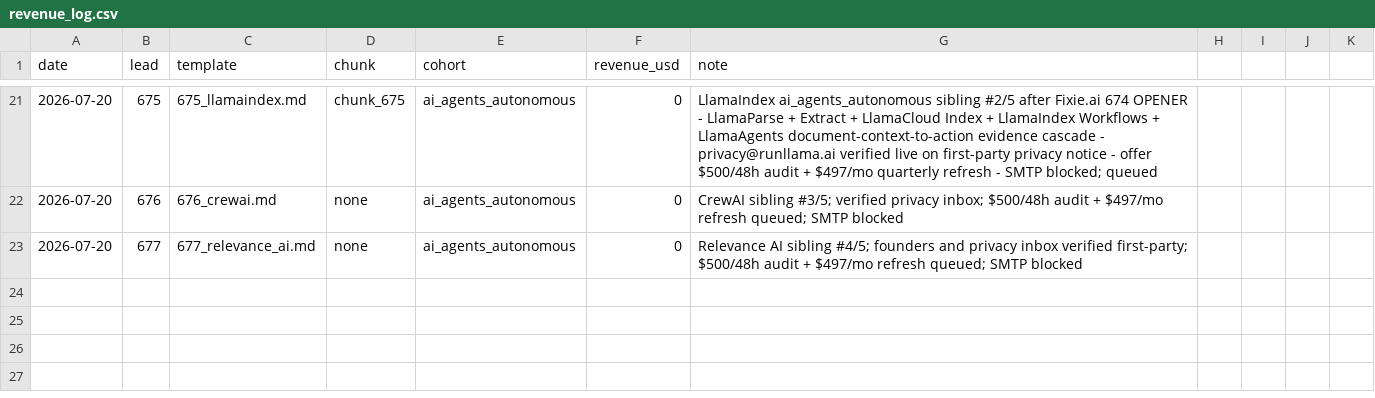
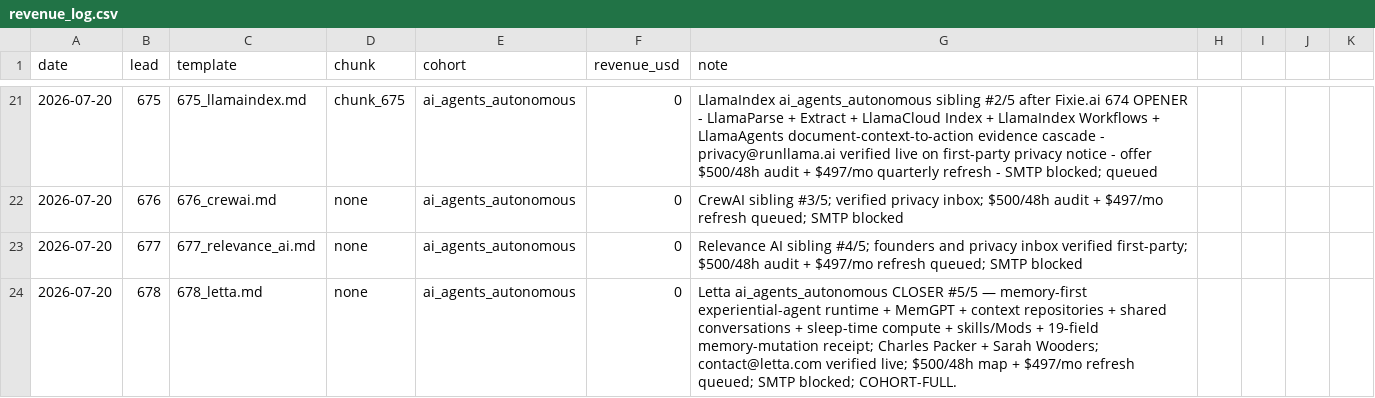
Before and after one commit to TalonForgeHQ/atlas-store, a CSV file: revenue_log.csv, drawn as a sheet; only a part is shown, gaps mark what is left out.

```diff
--- a/revenue_log.csv
+++ b/revenue_log.csv
@@ -23 +23,2 @@ date,lead,template,chunk,cohort,revenue_usd,note
 2026-07-20,677,677_relevance_ai.md,none,ai_agents_autonomous,0,Relevance AI sibling #4/5; founders and privacy inbox verified first-party; $500/48h audit + $497/mo refresh queued; SMTP blocked
+2026-07-20,678,678_letta.md,none,ai_agents_autonomous,0,Letta ai_agents_autonomous CLOSER #5/5 — memory-first experiential-agent runtime + MemGPT + context repositories + shared conversations + sleep-time compute + skills/Mods + 19-field memory-mutation receipt; Charles Packer + Sarah Wooders; contact@letta.com verified live; $500/48h map + $497/mo refresh queued; SMTP blocked; COHORT-FULL.
```
Also changed, not shown: cold_email/leads.csv, 3 other files.
